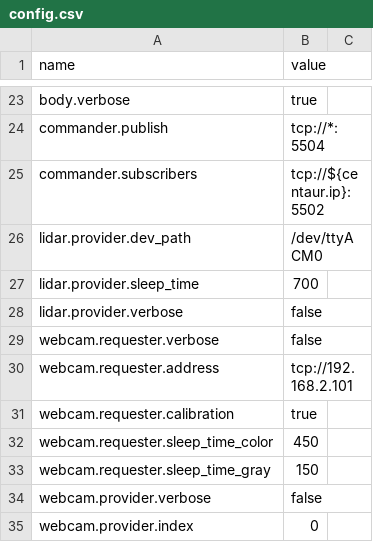
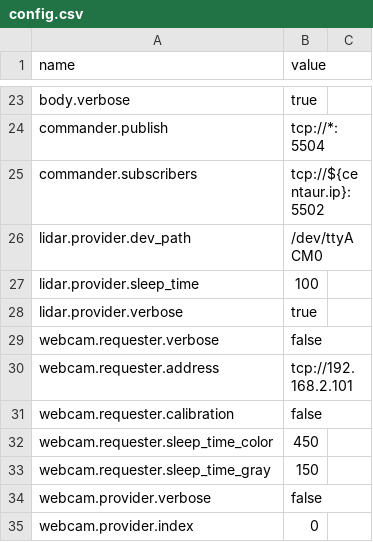
Before and after one commit to wmacevoy/grit, a CSV file: setup/config.csv, drawn as a sheet; only a part is shown, gaps mark what is left out.

Commit message:
updated michaelas stuff
Former-commit-id: 932077fc32413e7d3bee8e6fc286c38f641ca99f

```diff
--- a/setup/config.csv
+++ b/setup/config.csv
@@ -26,7 +26,7 @@ commander.subscribers,"tcp://${centaur.ip}:5502"
 lidar.provider.dev_path,"/dev/ttyACM0"
-lidar.provider.sleep_time,"700"
-lidar.provider.verbose,"false"
+lidar.provider.sleep_time,"100"
+lidar.provider.verbose,"true"
 webcam.requester.verbose,"false"
 webcam.requester.address,"tcp://192.168.2.101"
-webcam.requester.calibration,"true"
+webcam.requester.calibration,"false"
 webcam.requester.sleep_time_color,"450"
```
